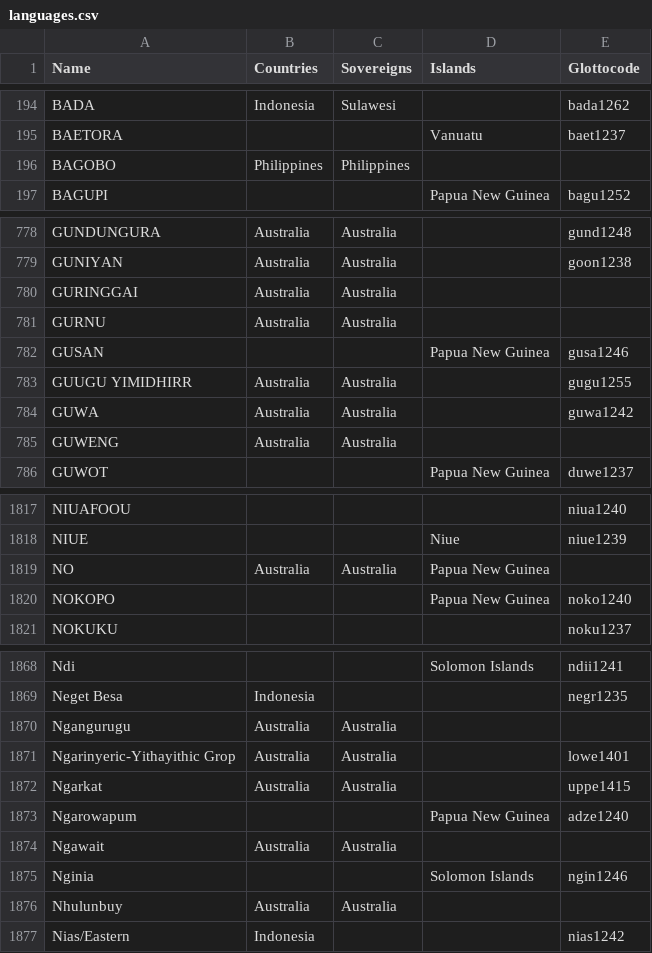
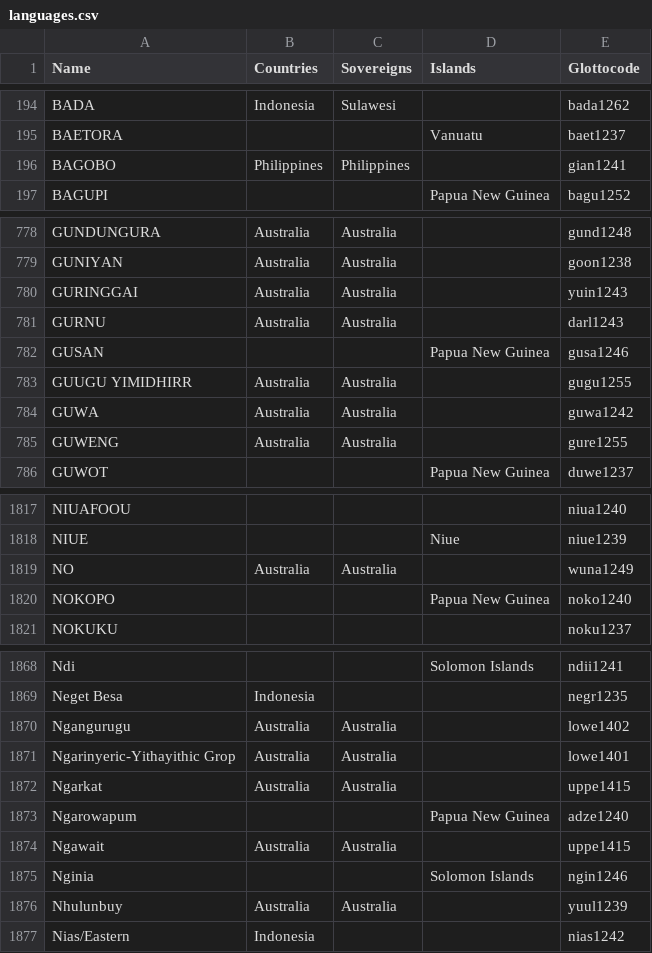
Before and after one commit to cldf-datasets/languageatlasofthepacificarea, a CSV file: etc/languages.csv, drawn as a sheet; only a part is shown, gaps mark what is left out; the diff covers the shown part only.

```diff
--- a/etc/languages.csv
+++ b/etc/languages.csv
@@ -195,3 +195,3 @@ BADA,Indonesia,Sulawesi,,bada1262
 BAETORA,,,Vanuatu,baet1237
-BAGOBO,Philippines,Philippines,,
+BAGOBO,Philippines,Philippines,,gian1241
 BAGUPI,,,Papua New Guinea,bagu1252
@@ -779,4 +779,4 @@ GUNDUNGURA,Australia,Australia,,gund1248
 GUNIYAN,Australia,Australia,,goon1238
-GURINGGAI,Australia,Australia,,
-GURNU,Australia,Australia,,
+GURINGGAI,Australia,Australia,,yuin1243
+GURNU,Australia,Australia,,darl1243
 GUSAN,,,Papua New Guinea,gusa1246
@@ -784,3 +784,3 @@ GUUGU YIMIDHIRR,Australia,Australia,,gugu1255
 GUWA,Australia,Australia,,guwa1242
-GUWENG,Australia,Australia,,
+GUWENG,Australia,Australia,,gure1255
 GUWOT,,,Papua New Guinea,duwe1237
@@ -1818,3 +1818,3 @@ NIUAFOOU,,,,niua1240
 NIUE,,,Niue,niue1239
-NO,Australia,Australia,Papua New Guinea,
+NO,Australia,Australia,,wuna1249
 NOKOPO,,,Papua New Guinea,noko1240
@@ -1869,3 +1869,3 @@ Ndi,,,Solomon Islands,ndii1241
 Neget Besa,Indonesia,,,negr1235
-Ngangurugu,Australia,Australia,,
+Ngangurugu,Australia,Australia,,lowe1402
 Ngarinyeric-Yithayithic Grop,Australia,Australia,,lowe1401
@@ -1873,5 +1873,5 @@ Ngarkat,Australia,Australia,,uppe1415
 Ngarowapum,,,Papua New Guinea,adze1240
-Ngawait,Australia,Australia,,
+Ngawait,Australia,Australia,,uppe1415
 Nginia,,,Solomon Islands,ngin1246
-Nhulunbuy,Australia,Australia,,
+Nhulunbuy,Australia,Australia,,yuul1239
 Nias/Eastern,Indonesia,,,nias1242
```
Also changed, not shown: 24 edited cells elsewhere in this file, 1 other file.
